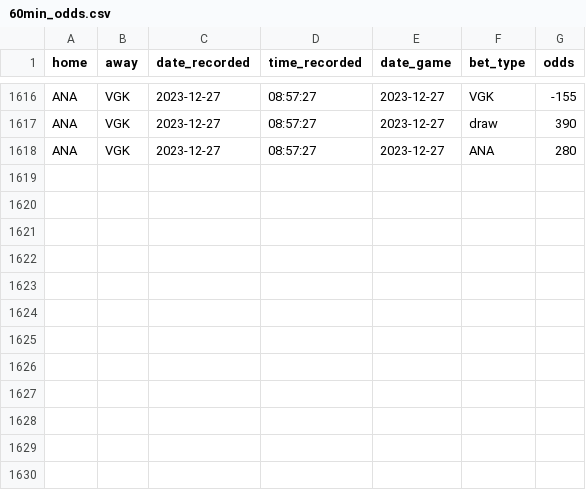
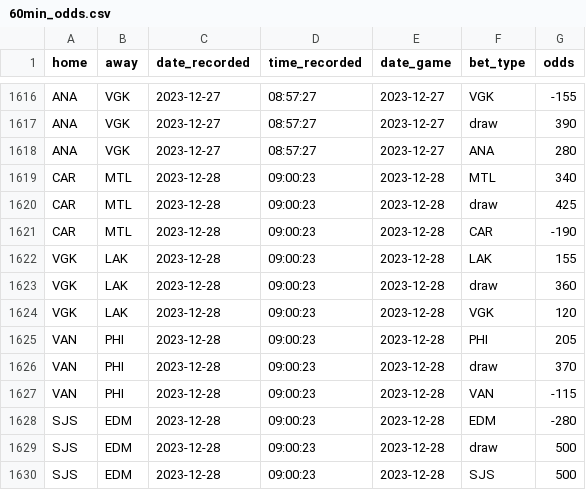
Before and after one commit to michalekb11/NHL-expected-goals, a CSV file: data/daily/odds/60min_odds.csv, drawn as a sheet; only a part is shown, gaps mark what is left out; the diff names each change by its address in the sheet, - before the commit and + after, or states it on an @@ line.

Commit message:
daily scrape

```diff
--- a/data/daily/odds/60min_odds.csv
+++ b/data/daily/odds/60min_odds.csv
+row 1619: CAR | MTL | 2023-12-28 | 09:00:23 | 2023-12-28 | MTL | 340
+row 1620: CAR | MTL | 2023-12-28 | 09:00:23 | 2023-12-28 | draw | 425
+row 1621: CAR | MTL | 2023-12-28 | 09:00:23 | 2023-12-28 | CAR | -190
+row 1622: VGK | LAK | 2023-12-28 | 09:00:23 | 2023-12-28 | LAK | 155
+row 1623: VGK | LAK | 2023-12-28 | 09:00:23 | 2023-12-28 | draw | 360
+row 1624: VGK | LAK | 2023-12-28 | 09:00:23 | 2023-12-28 | VGK | 120
+row 1625: VAN | PHI | 2023-12-28 | 09:00:23 | 2023-12-28 | PHI | 205
+row 1626: VAN | PHI | 2023-12-28 | 09:00:23 | 2023-12-28 | draw | 370
+row 1627: VAN | PHI | 2023-12-28 | 09:00:23 | 2023-12-28 | VAN | -115
+row 1628: SJS | EDM | 2023-12-28 | 09:00:23 | 2023-12-28 | EDM | -280
+row 1629: SJS | EDM | 2023-12-28 | 09:00:23 | 2023-12-28 | draw | 500
+row 1630: SJS | EDM | 2023-12-28 | 09:00:23 | 2023-12-28 | SJS | 500
```
Also changed, not shown: data/daily/DF_projected_goalies.csv, data/daily/odds/ml_odds.csv, 5 other files.
